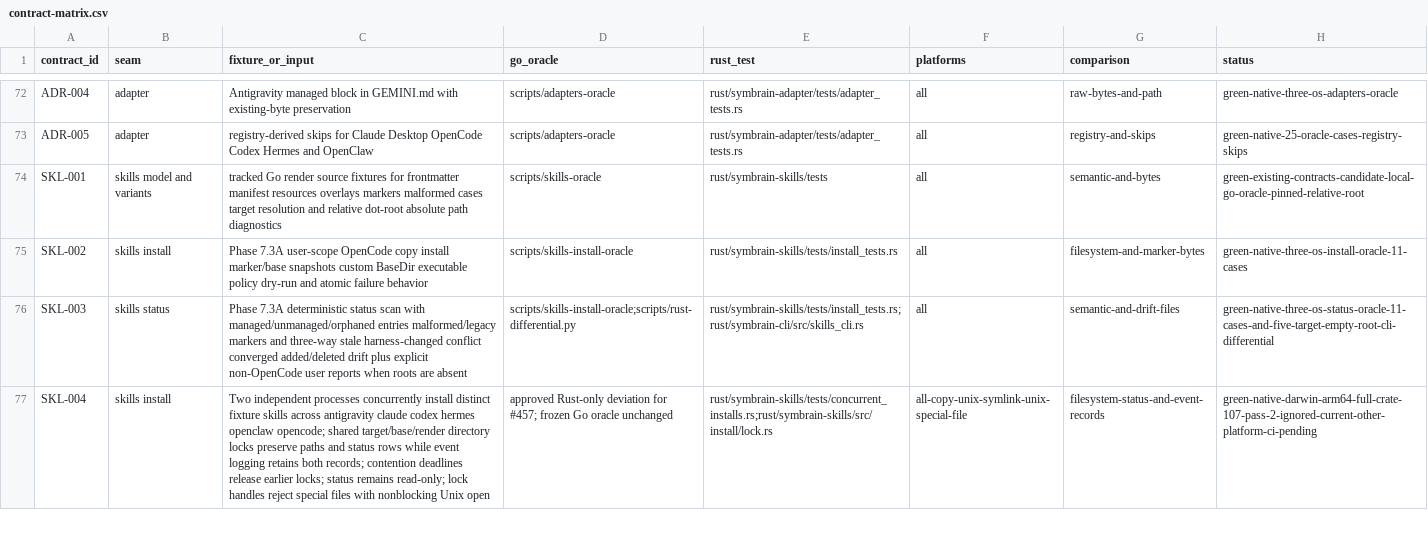
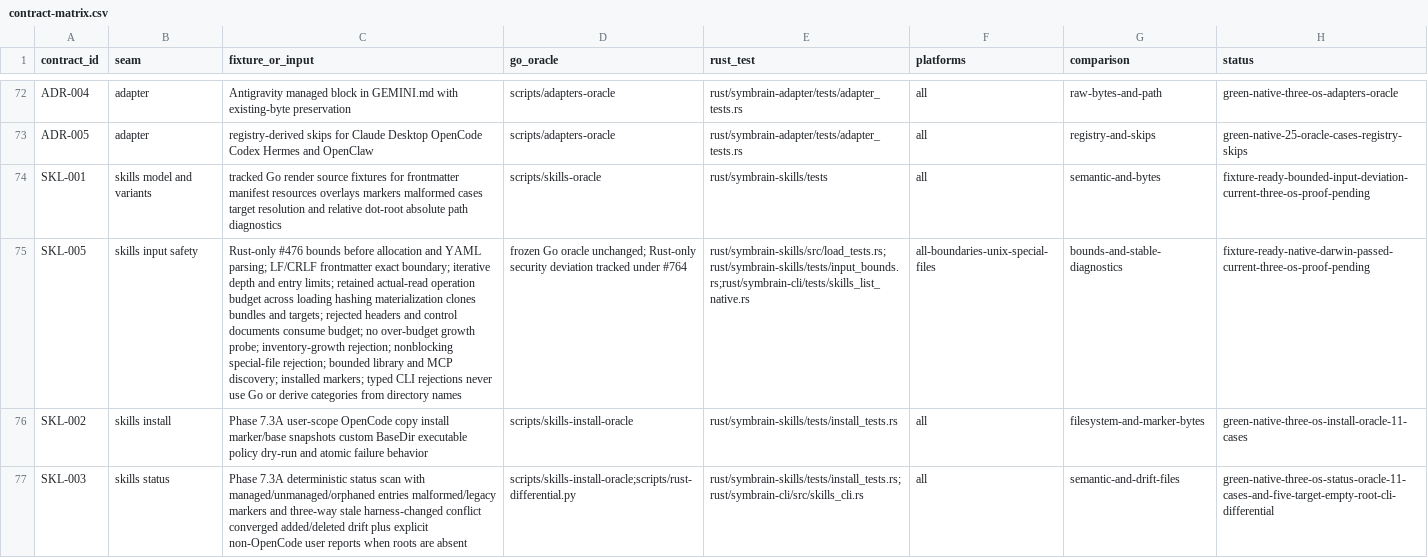
Before and after one commit to danieljustus/symaira-brain, a CSV file: migration/contract-matrix.csv, drawn as a sheet; only a part is shown, gaps mark what is left out; the shorter side is filled out with more unchanged rows; the diff names each change by its address in the sheet, - before the commit and + after, or states it on an @@ line.

Commit message:
fix(skills): bound native bundle inputs and operation reads (#791)
Apply bounded native Rust parsing, resource traversal and shared actual-read budgets across bundle loading, CLI/MCP listing, status and multi-target rendering. Reuse one inventory for list fallback and output. Preserve the frozen Go oracle and leave the broader Go/fallback follow-up open.

Refs #476

```diff
--- a/migration/contract-matrix.csv
+++ b/migration/contract-matrix.csv
-H74 (status): green-existing-contracts-candidate-local-go-oracle-pinned-relative-root
+H74 (status): fixture-ready-bounded-input-deviation-current-three-os-proof-pending
+row 75: SKL-005 | skills input safety | Rust-only #476 bounds before allocation and YAML parsing; LF/CRLF frontmatter exact boundary; iterative depth and entry limits; retained actual-read operation budget across loading hashing materialization clones bundles and targets; rejected headers and control documents consume budget; no over-budget growth probe; inventory-growth rejection; nonblocking special-file rejection; bounded library and MCP discovery; installed markers; typed CLI rejections never use Go or derive categories from directory names | frozen Go oracle unchanged; Rust-only security deviation tracked under #764 | rust/symbrain-skills/src/load_tests.rs;rust/symbrain-skills/tests/input_bounds.rs;rust/symbrain-cli/tests/skills_list_native.rs | all-boundaries-unix-special-files | bounds-and-stable-diagnostics | fixture-ready-native-darwin-passed-current-three-os-proof-pending
```
Also changed, not shown: 19 other files.
